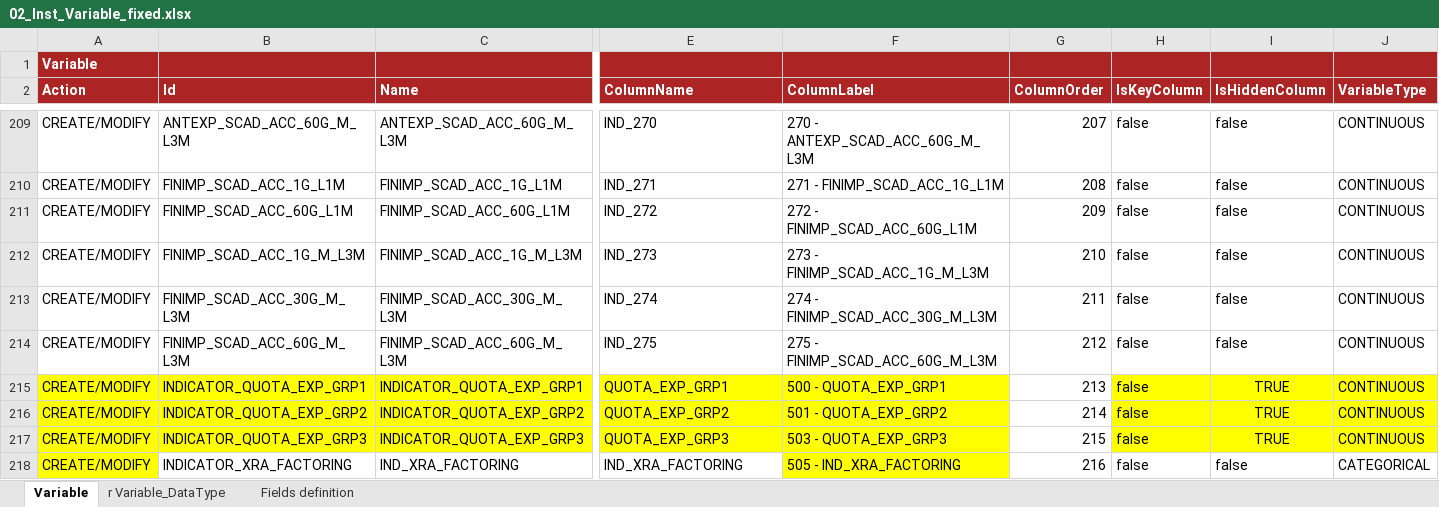
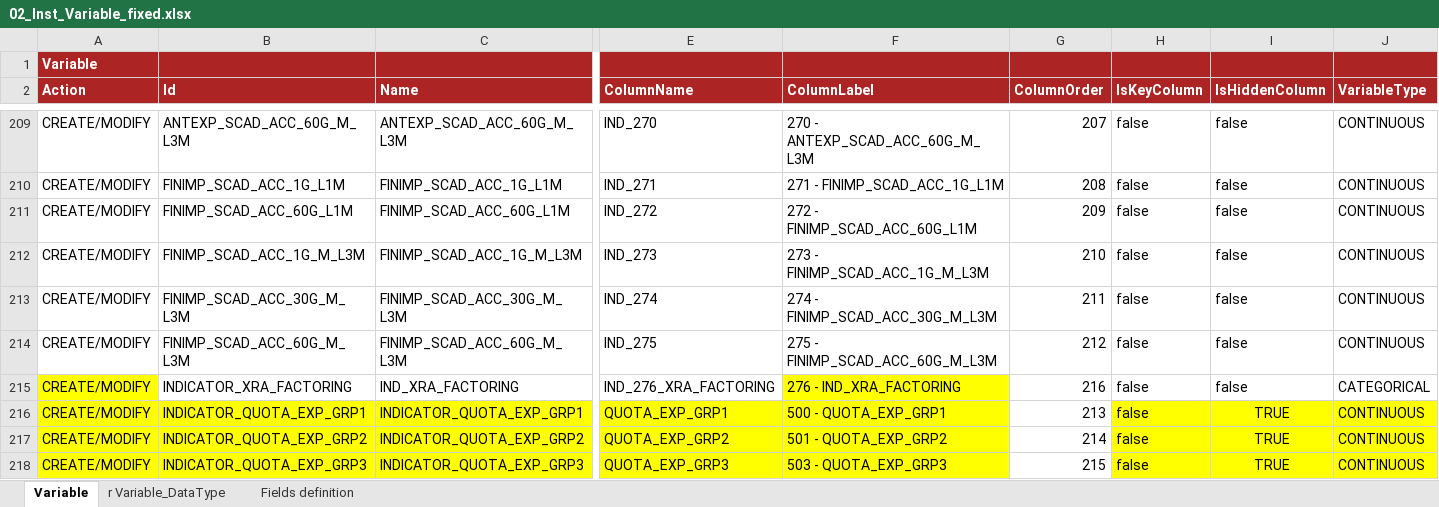
Before and after one commit to cybertop35/intelliJConf, an Excel workbook: earlywarning-pom/earlywarning-config/src/baf-instances/02_Inst_Variable_fixed.xlsx, sheet Variable, drawn as a sheet; only a part is shown, gaps mark what is left out; values as stored, in another font and other column widths than the file's, no borders; charts and pictures not drawn; removed rows and columns are numbered as before the commit, all else as after; rows hold the shown columns only; the diff names each change by its address in the sheet, - before the commit and + after, or states it on an @@ line.

Commit message:
Create new Variable XRA Factoring

```diff
--- a/earlywarning-pom/earlywarning-config/src/baf-instances/02_Inst_Variable_fixed.xlsx (sheet Variable)
+++ b/earlywarning-pom/earlywarning-config/src/baf-instances/02_Inst_Variable_fixed.xlsx (sheet Variable)
+row 215: CREATE/MODIFY | INDICATOR_XRA_FACTORING | IND_XRA_FACTORING | IND_276_XRA_FACTORING | 276 - IND_XRA_FACTORING | 216 | false | false | CATEGORICAL
-row 218: CREATE/MODIFY | INDICATOR_XRA_FACTORING | IND_XRA_FACTORING | IND_XRA_FACTORING | 505 - IND_XRA_FACTORING | 216 | false | false | CATEGORICAL
```
Also changed, not shown: earlywarning-pom/earlywarning-config/src/baf-configuration/07_LIB_EWS_IT/07_LibFormula.xlsx, 4 other files.
